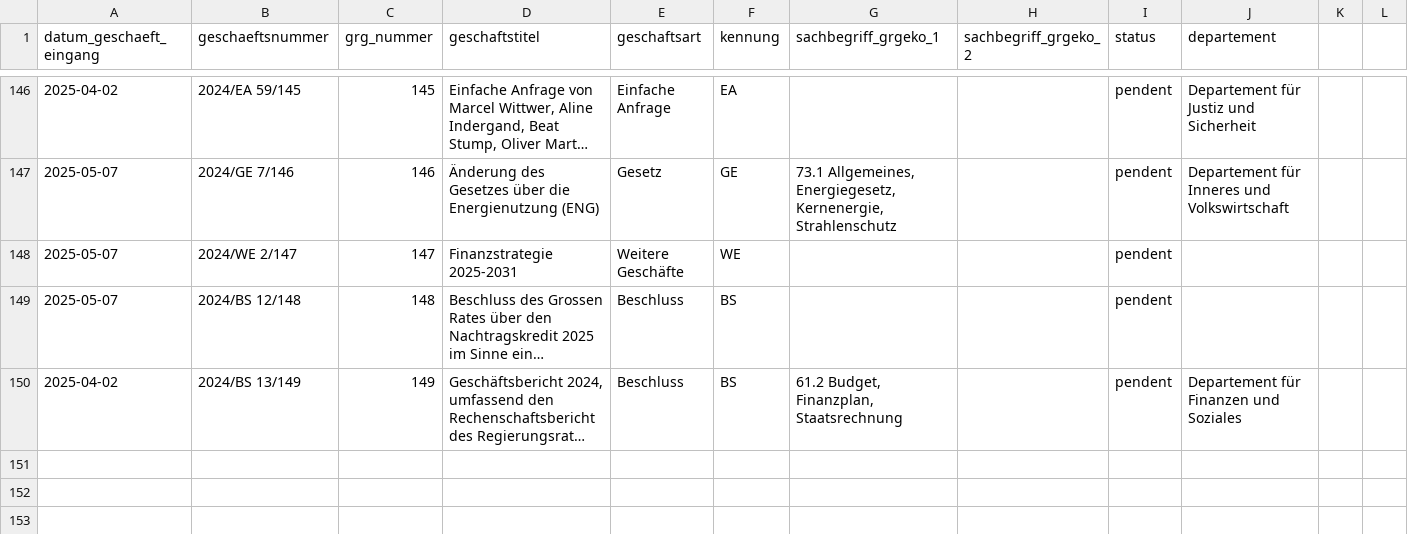
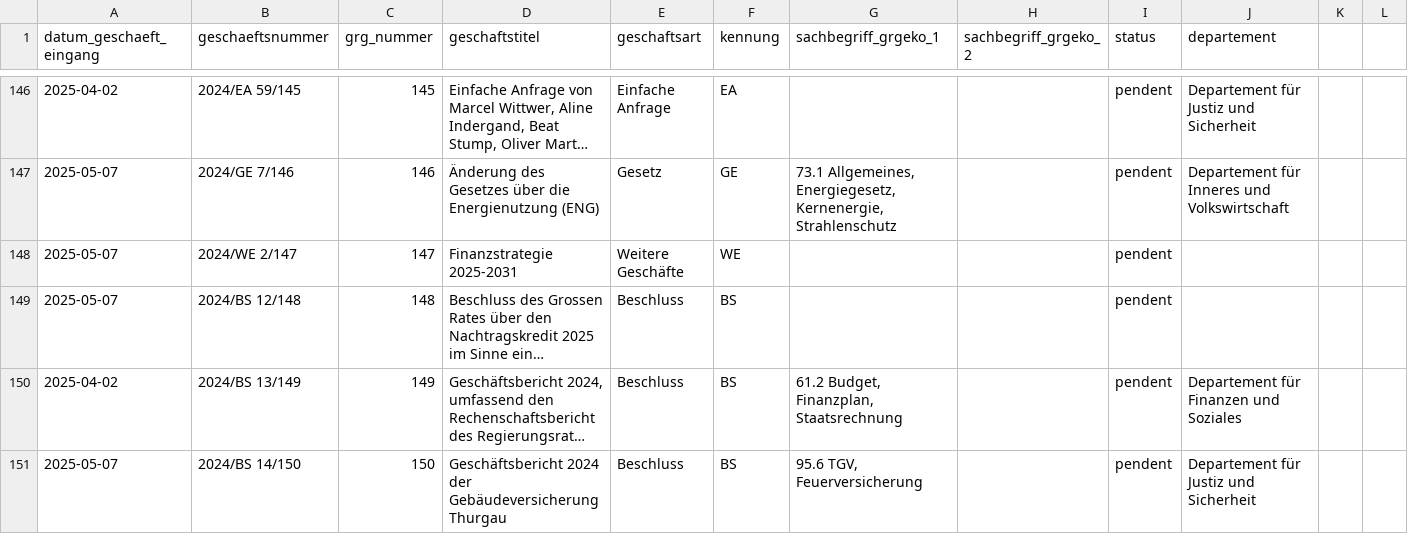
Before and after one commit to ogdtg/vorstossdaten_scrape, a CSV file: geschaefte.csv, drawn as a sheet; only a part is shown, gaps mark what is left out; long unchanged cells end in …; the diff names each change by its address in the sheet, - before the commit and + after, or states it on an @@ line.

```diff
--- a/geschaefte.csv
+++ b/geschaefte.csv
+row 151: 2025-05-07 | 2024/BS 14/150 | 150 | Geschäftsbericht 2024 der Gebäudeversicherung Thurgau | Beschluss | BS | 95.6 TGV, Feuerversicherung |  | pendent | Departement für Justiz und Sicherheit
```
Also changed, not shown: dokumente.csv, 1 other file.
